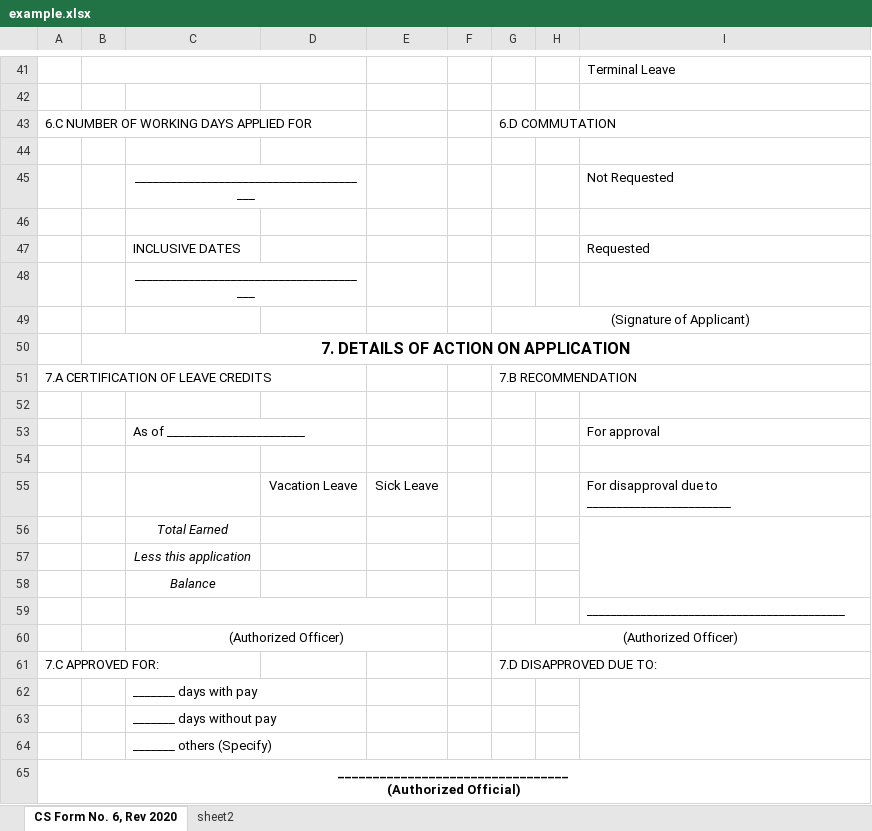
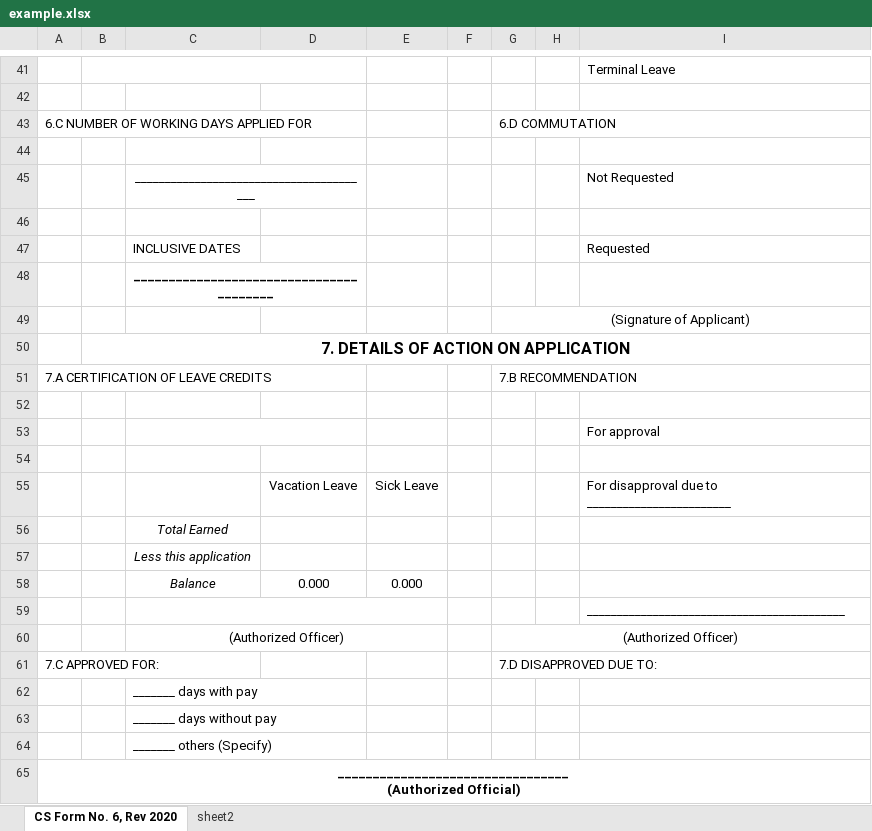
Before and after one commit to keenden1/Waterdistrict, an Excel workbook: public/template/example.xlsx, sheet CS Form No. 6, Rev 2020, drawn as a sheet; only a part is shown, gaps mark what is left out; values as stored, in another font and other column widths than the file's, no borders; charts and pictures not drawn; removed rows and columns are numbered as before the commit, all else as after; the diff names each change by its address in the sheet, - before the commit and + after, or states it on an @@ line.

```diff
--- a/public/template/example.xlsx (sheet CS Form No. 6, Rev 2020)
+++ b/public/template/example.xlsx (sheet CS Form No. 6, Rev 2020)
-C48 bold: off
+C48 bold: on
-C53: As of _______________________
+C53: (empty)
+C53:D53 merged
-I56:I58 merged
-row 58:  |  | Balance
+row 58:  |  | Balance | 0.000 | 0.000
-I62:I64 merged
```
Also changed, not shown: charts or pictures, 6 other files.
